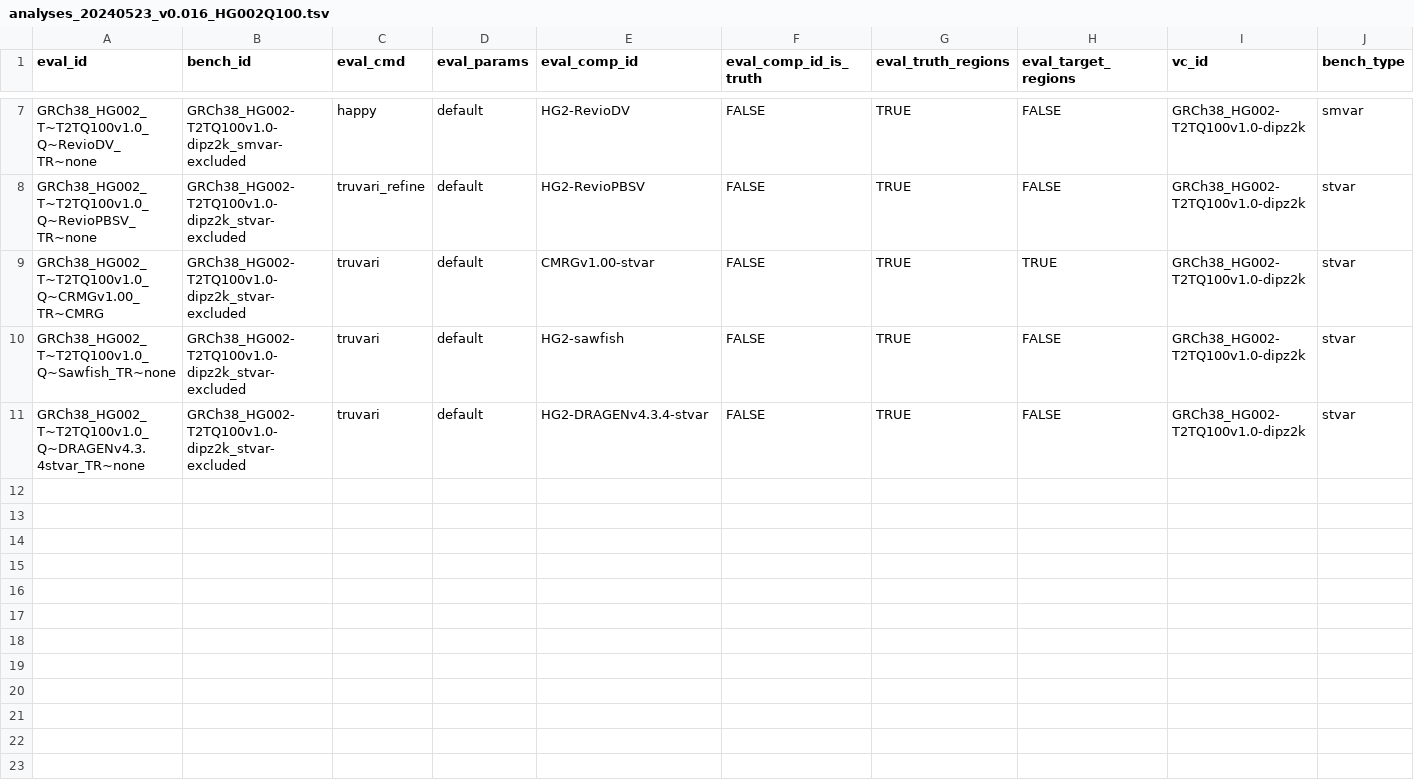
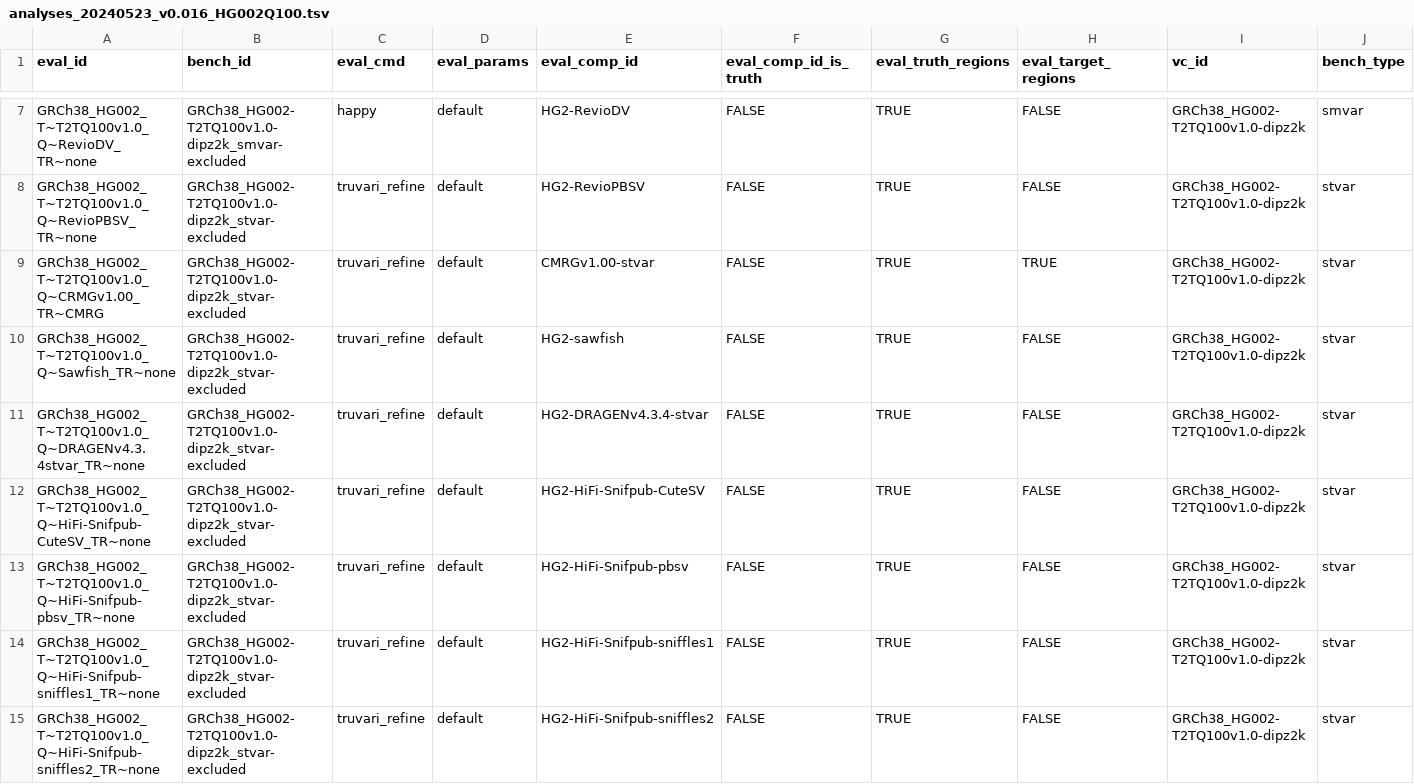
Before and after one commit to usnistgov/defrabb, a TSV file: config/analyses_20240523_v0.016_HG002Q100.tsv, drawn as a sheet; only a part is shown, gaps mark what is left out; rows hold the shown columns only; the diff covers the shown part only; the diff names each change by its address in the sheet, - before the commit and + after, or states it on an @@ line.

Commit message:
adding sniffles vcfs

```diff
--- a/config/analyses_20240523_v0.016_HG002Q100.tsv
+++ b/config/analyses_20240523_v0.016_HG002Q100.tsv
-C9:C11 (eval_cmd): truvari
+C9:C11 (eval_cmd): truvari_refine
+row 12: GRCh38_HG002_T~T2TQ100v1.0_Q~HiFi-Snifpub-CuteSV_TR~none | GRCh38_HG002-T2TQ100v1.0-dipz2k_stvar-excluded | truvari_refine | default | HG2-HiFi-Snifpub-CuteSV | FALSE | TRUE | FALSE | GRCh38_HG002-T2TQ100v1.0-dipz2k | stvar
+row 13: GRCh38_HG002_T~T2TQ100v1.0_Q~HiFi-Snifpub-pbsv_TR~none | GRCh38_HG002-T2TQ100v1.0-dipz2k_stvar-excluded | truvari_refine | default | HG2-HiFi-Snifpub-pbsv | FALSE | TRUE | FALSE | GRCh38_HG002-T2TQ100v1.0-dipz2k | stvar
+row 14: GRCh38_HG002_T~T2TQ100v1.0_Q~HiFi-Snifpub-sniffles1_TR~none | GRCh38_HG002-T2TQ100v1.0-dipz2k_stvar-excluded | truvari_refine | default | HG2-HiFi-Snifpub-sniffles1 | FALSE | TRUE | FALSE | GRCh38_HG002-T2TQ100v1.0-dipz2k | stvar
+row 15: GRCh38_HG002_T~T2TQ100v1.0_Q~HiFi-Snifpub-sniffles2_TR~none | GRCh38_HG002-T2TQ100v1.0-dipz2k_stvar-excluded | truvari_refine | default | HG2-HiFi-Snifpub-sniffles2 | FALSE | TRUE | FALSE | GRCh38_HG002-T2TQ100v1.0-dipz2k | stvar
```
Also changed, not shown: 6 added rows elsewhere in this file.
